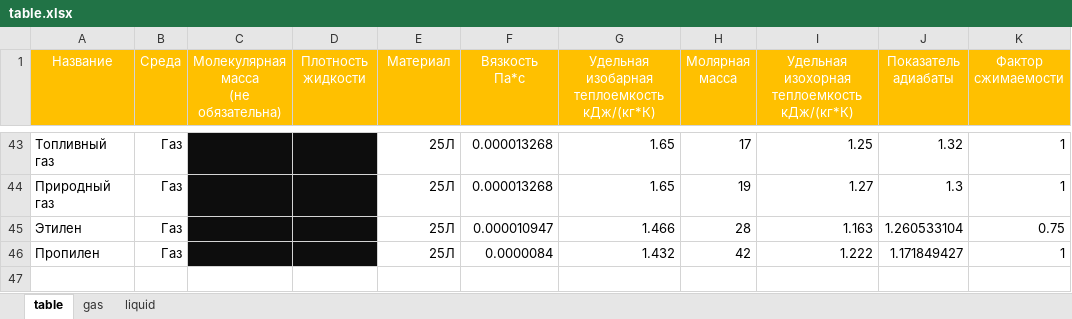
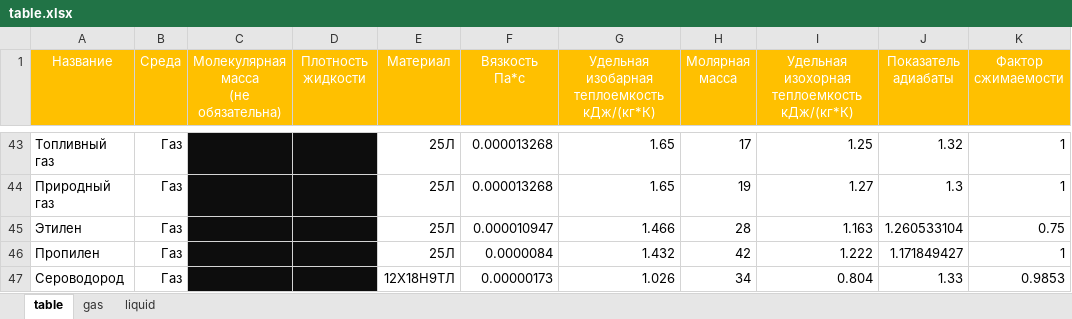
Before and after one commit to kyberlox/regConf, an Excel workbook: code/files/table.xlsx, sheet table, drawn as a sheet; only a part is shown, gaps mark what is left out; values as stored, in another font and other column widths than the file's, no borders; the diff names each change by its address in the sheet, - before the commit and + after, or states it on an @@ line.

```diff
--- a/code/files/table.xlsx (sheet table)
+++ b/code/files/table.xlsx (sheet table)
+row 47: Сероводород | Газ |  |  | 12Х18Н9ТЛ | 0.00000173 | 1.026 | 34 | 0.804 | 1.33 | 0.9853
```
Also changed, not shown: 1 other file.
